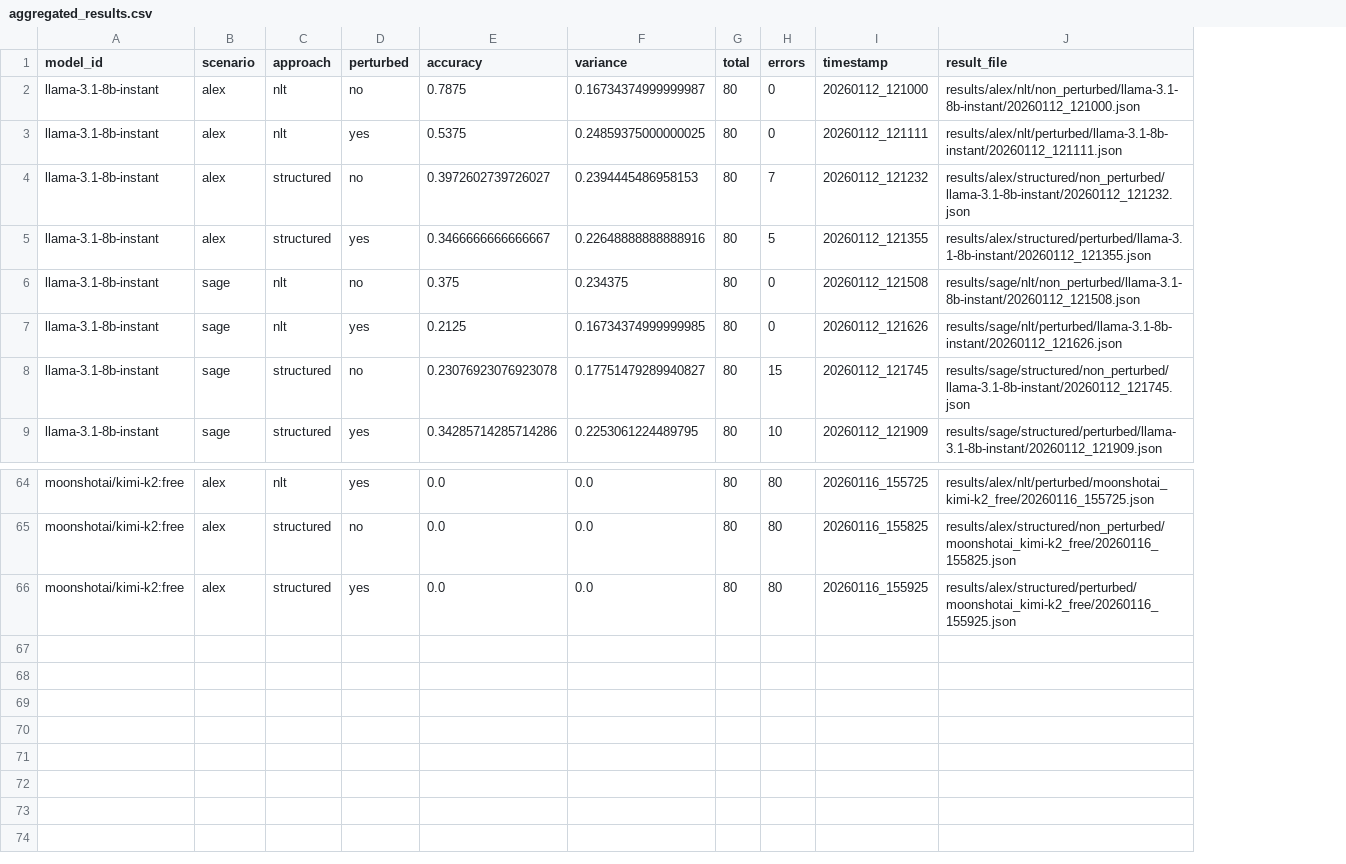
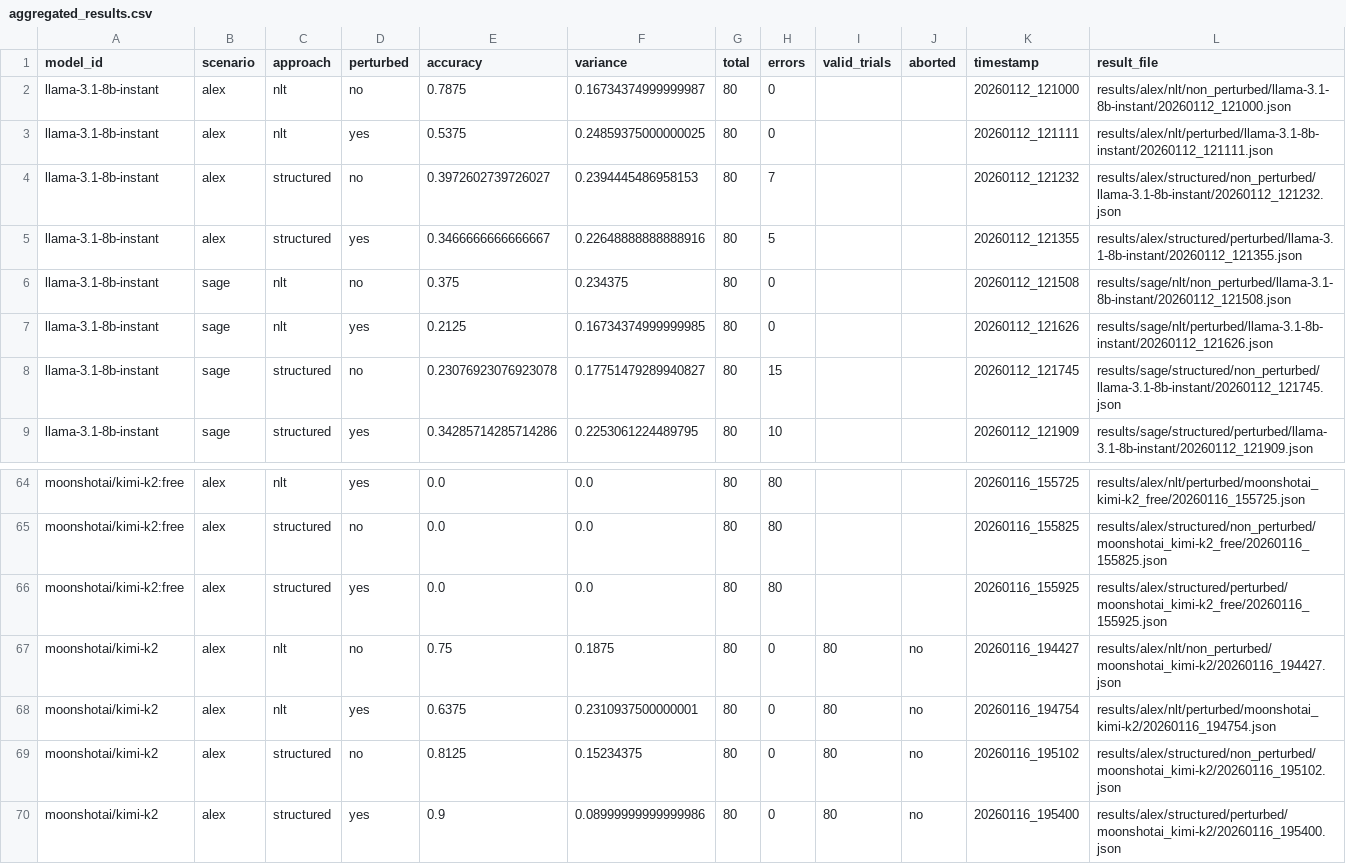
Before and after one commit to Sage-is/NLT-Replication-Study, a CSV file: aggregated_results.csv, drawn as a sheet; only a part is shown, gaps mark what is left out; the diff names each change by its address in the sheet, - before the commit and + after, or states it on an @@ line.

```diff
--- a/aggregated_results.csv
+++ b/aggregated_results.csv
+column I (valid_trials), empty
+column J (aborted), empty
+row 67: moonshotai/kimi-k2 | alex | nlt | no | 0.75 | 0.1875 | 80 | 0 | 80 | no | 20260116_194427 | results/alex/nlt/non_perturbed/moonshotai_kimi-k2/20260116_194427.json
+row 68: moonshotai/kimi-k2 | alex | nlt | yes | 0.6375 | 0.2310937500000001 | 80 | 0 | 80 | no | 20260116_194754 | results/alex/nlt/perturbed/moonshotai_kimi-k2/20260116_194754.json
+row 69: moonshotai/kimi-k2 | alex | structured | no | 0.8125 | 0.15234375 | 80 | 0 | 80 | no | 20260116_195102 | results/alex/structured/non_perturbed/moonshotai_kimi-k2/20260116_195102.json
+row 70: moonshotai/kimi-k2 | alex | structured | yes | 0.9 | 0.08999999999999986 | 80 | 0 | 80 | no | 20260116_195400 | results/alex/structured/perturbed/moonshotai_kimi-k2/20260116_195400.json
```
Also changed, not shown: models.csv.
